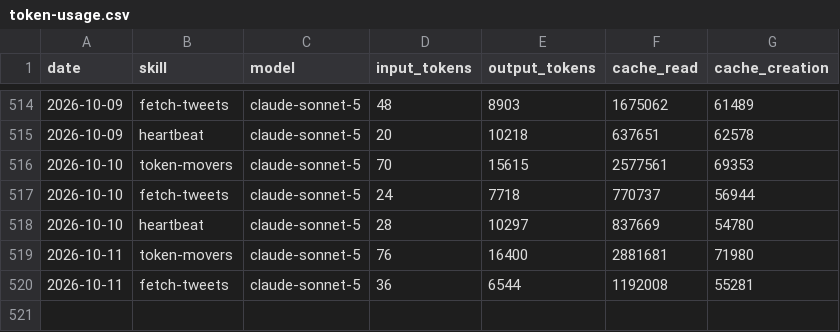
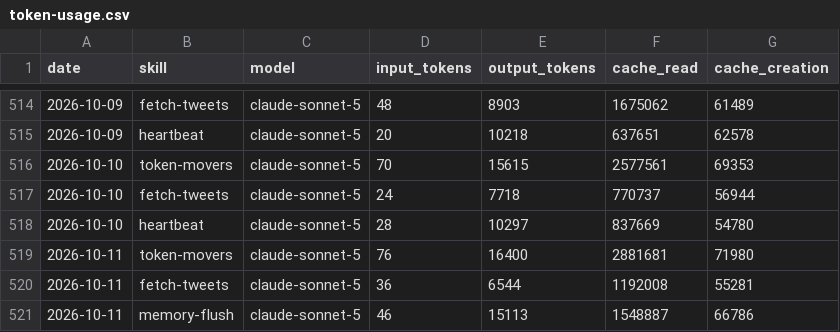
Before and after one commit to MiroShark/miroshark-aeon, a CSV file: memory/token-usage.csv, drawn as a sheet; only a part is shown, gaps mark what is left out.

Commit message:
chore(memory-flush): auto-commit 2026-10-11

```diff
--- a/memory/token-usage.csv
+++ b/memory/token-usage.csv
@@ -520 +520,2 @@ date,skill,model,input_tokens,output_tokens,cache_read,cache_creation
 2026-10-11,fetch-tweets,claude-sonnet-5,36,6544,1192008,55281
+2026-10-11,memory-flush,claude-sonnet-5,46,15113,1548887,66786
```
Also changed, not shown: 5 other files.
